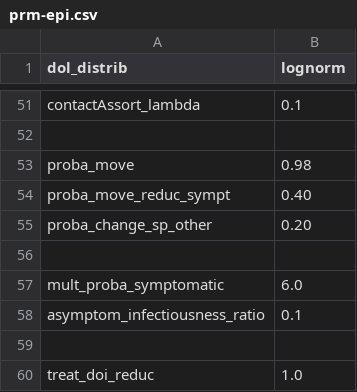
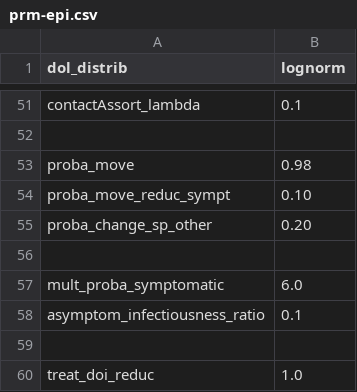
Before and after one commit to davidchampredon/naf, a CSV file: param-model/prm-epi.csv, drawn as a sheet; only a part is shown, gaps mark what is left out.

Commit message:
adjust proba to move when symptomatic

```diff
--- a/param-model/prm-epi.csv
+++ b/param-model/prm-epi.csv
@@ -53,3 +53,3 @@ contactAssort_lambda, 0.1
 proba_move            , 0.98
-proba_move_reduc_sympt, 0.40
+proba_move_reduc_sympt, 0.10
 proba_change_sp_other , 0.20
```
